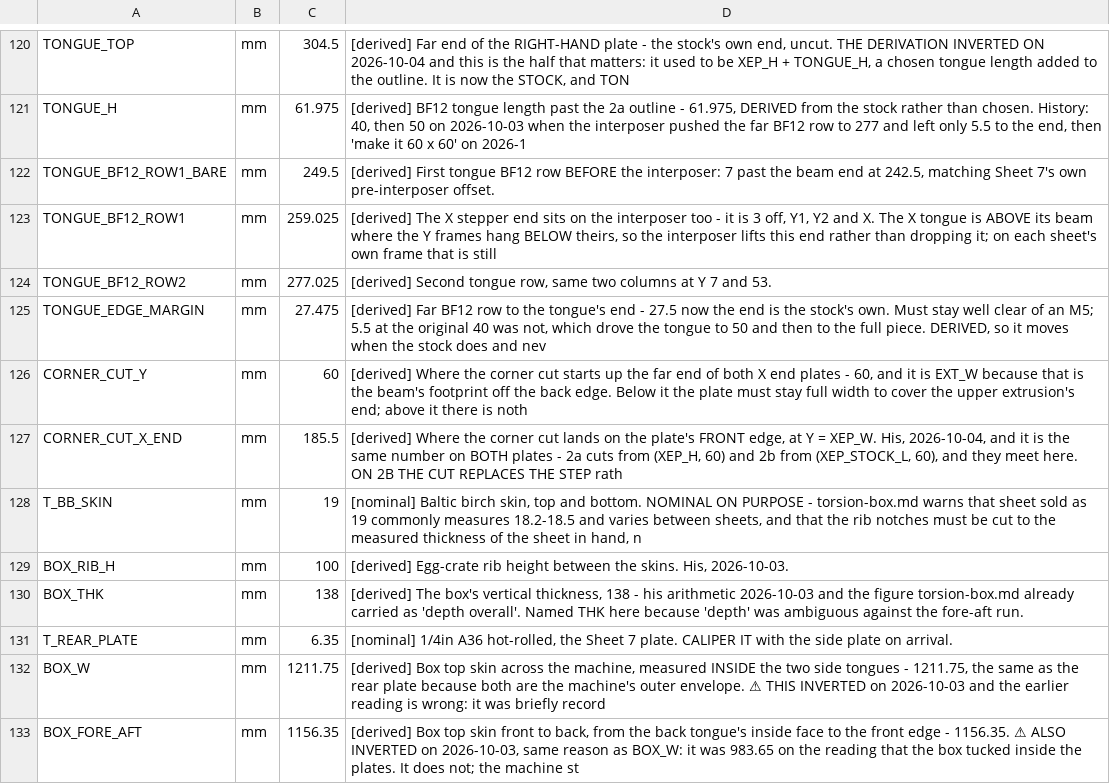
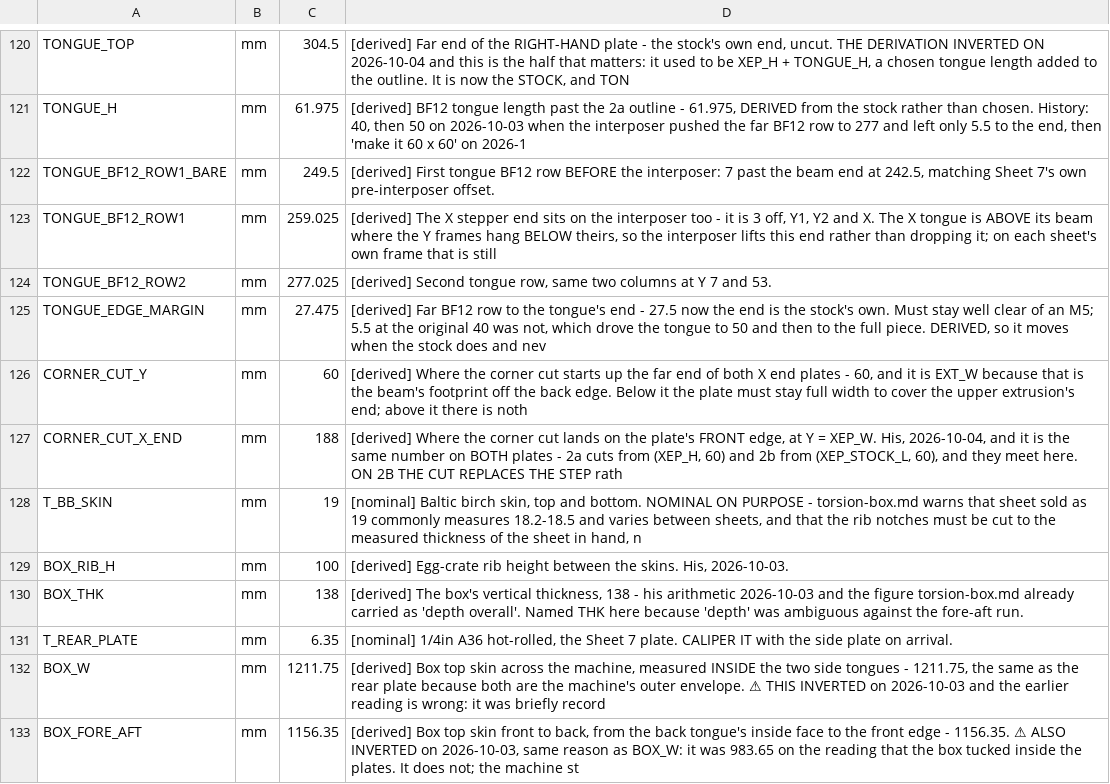
Before and after one commit to ioSenderV2/CNCBuild, a CSV file: dimensions/fusion-parameters.csv, drawn as a sheet; only a part is shown, gaps mark what is left out.

```diff
--- a/dimensions/fusion-parameters.csv
+++ b/dimensions/fusion-parameters.csv
@@ -126,3 +126,3 @@ TONGUE_EDGE_MARGIN,mm,27.475,"[derived] Far BF12 row to the tongue's end - 27.5
 CORNER_CUT_Y,mm,60,"[derived] Where the corner cut starts up the far end of both X end plates - 60, and it is EXT_W because that is the beam's footprint off the back edge. Below it the plate must stay full width to cover the upper extrusion's end; above it there is noth"
-CORNER_CUT_X_END,mm,185.5,"[derived] Where the corner cut lands on the plate's FRONT edge, at Y = XEP_W. His, 2026-10-04, and it is the same number on BOTH plates - 2a cuts from (XEP_H, 60) and 2b from (XEP_STOCK_L, 60), and they meet here. ON 2B THE CUT REPLACES THE STEP rath"
+CORNER_CUT_X_END,mm,188,"[derived] Where the corner cut lands on the plate's FRONT edge, at Y = XEP_W. His, 2026-10-04, and it is the same number on BOTH plates - 2a cuts from (XEP_H, 60) and 2b from (XEP_STOCK_L, 60), and they meet here. ON 2B THE CUT REPLACES THE STEP rath"
 T_BB_SKIN,mm,19,"[nominal] Baltic birch skin, top and bottom. NOMINAL ON PURPOSE - torsion-box.md warns that sheet sold as 19 commonly measures 18.2-18.5 and varies between sheets, and that the rib notches must be cut to the measured thickness of the sheet in hand, n"
```
Also changed, not shown: 4 other files.
